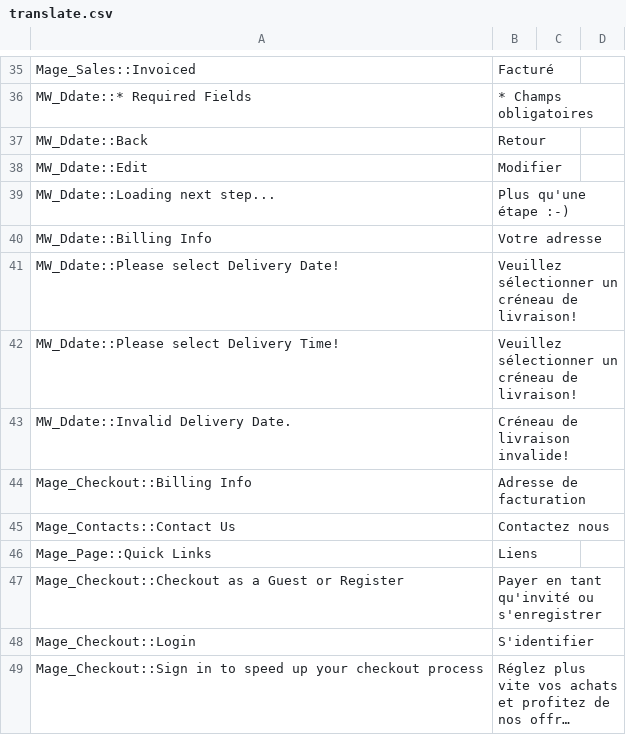
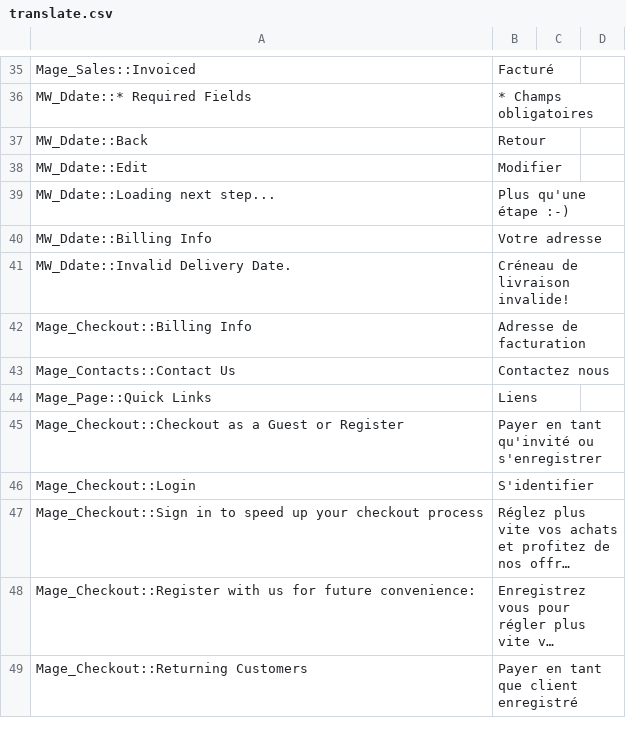
Before and after one commit to aupasdecourses/aupasdecourses, a CSV file: app/design/frontend/rwd/commis/locale/fr_FR/translate.csv, drawn as a sheet; only a part is shown, gaps mark what is left out; the shorter side is filled out with more unchanged rows; long unchanged cells end in …; the diff names each change by its address in the sheet, - before the commit and + after, or states it on an @@ line.

```diff
--- a/app/design/frontend/rwd/commis/locale/fr_FR/translate.csv
+++ b/app/design/frontend/rwd/commis/locale/fr_FR/translate.csv
-row 41: MW_Ddate::Please select Delivery Date! | Veuillez sélectionner un créneau de livraison!
-row 42: MW_Ddate::Please select Delivery Time! | Veuillez sélectionner un créneau de livraison!
```
Also changed, not shown: app/locale/fr_FR/Mage_Adminhtml.csv, app/locale/fr_FR/Mage_Customer.csv, 11 other files.
